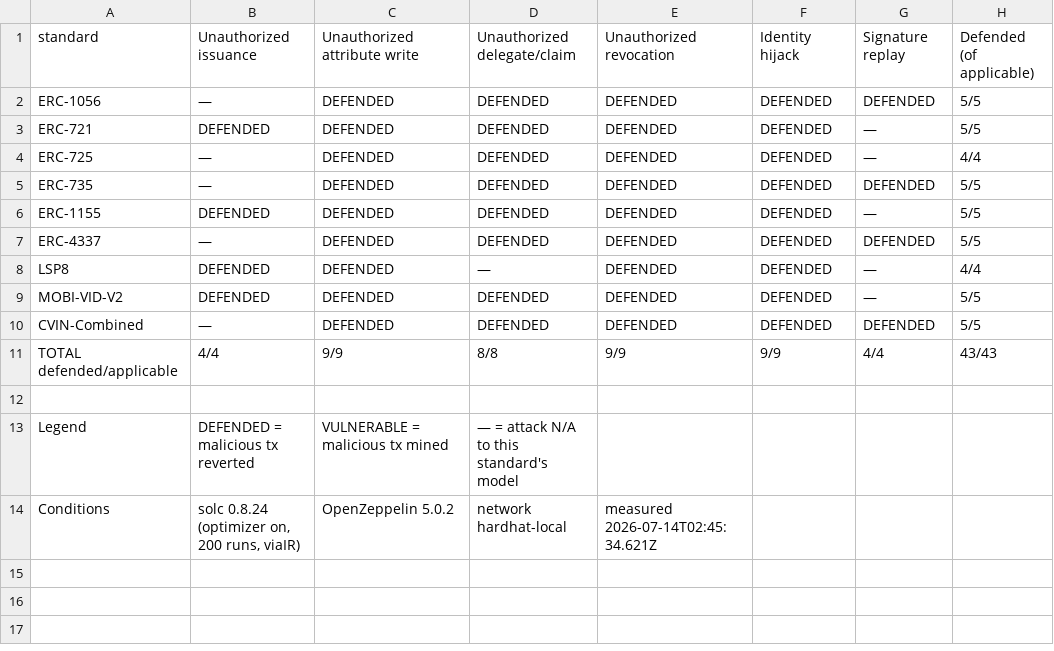
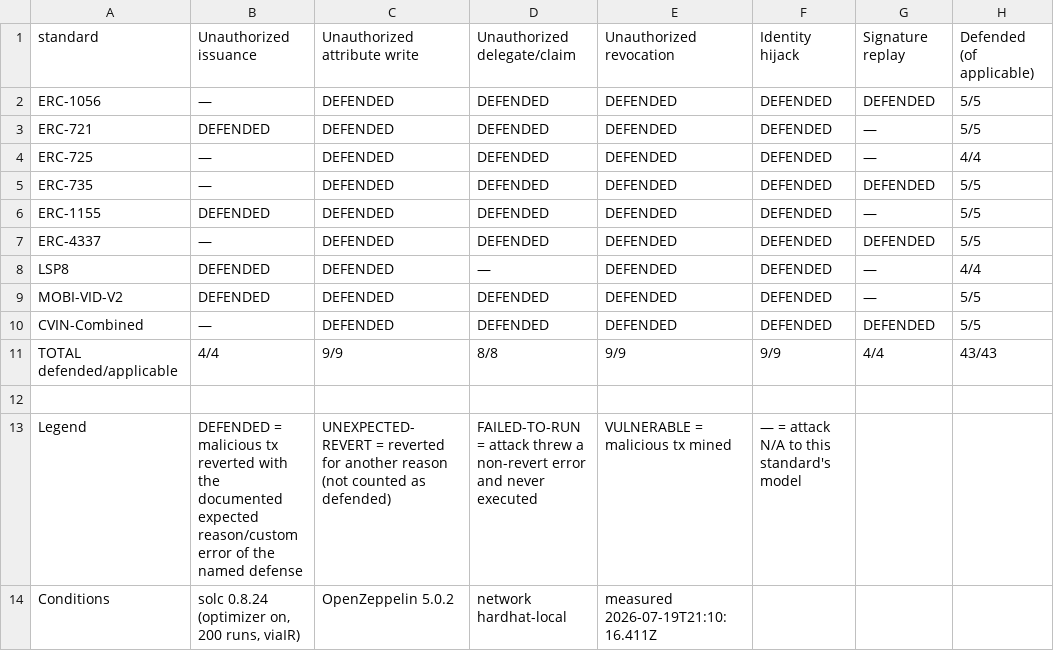
Before and after one commit to nikhilprakash24/CVIN-SC-Implementation-SSI-DID, a CSV file: 4_comparison-framework/security-analysis/results/attack_results.csv, drawn as a sheet.

Commit message:
Regenerate security matrix Sybil-cost gas from current gas_benchmark.json; strict DEFENDED legend
security_matrix.json: the createIdentity gas cited in the sybil cells was
from the July run (e.g. ERC-735 1,404,108 -> 1,535,776, ERC-725 528,647 ->
519,384, ERC-4337 768,204 -> 759,088). Outcomes are unchanged.

security_matrix.csv held only a stray header row and had no producer;
attack_scenarios.py now writes it (outcome per category + Sybil-cost gas).

generate_attack_tables.py: DEFENDED now means 'reverted with the documented
expected reason/custom error of the named defense' (the strict harness
semantics), and UNEXPECTED-REVERT / FAILED-TO-RUN are in the legend.
attack_results.{csv,tex} regenerated (legend + caption, and the measured
date now matches attack_results.json).

```diff
--- a/4_comparison-framework/security-analysis/results/attack_results.csv
+++ b/4_comparison-framework/security-analysis/results/attack_results.csv
@@ -12,3 +12,3 @@ TOTAL defended/applicable,4/4,9/9,8/8,9/9,9/9,4/4,43/43
 
-Legend,DEFENDED = malicious tx reverted,VULNERABLE = malicious tx mined,— = attack N/A to this standard's model
-Conditions,"solc 0.8.24 (optimizer on, 200 runs, viaIR)",OpenZeppelin 5.0.2,network hardhat-local,measured 2026-07-14T02:45:34.621Z
+Legend,DEFENDED = malicious tx reverted with the documented expected reason/custom error of the named defense,UNEXPECTED-REVERT = reverted for another reason (not counted as defended),FAILED-TO-RUN = attack threw a non-revert error and never executed,VULNERABLE = malicious tx mined,— = attack N/A to this standard's model
+Conditions,"solc 0.8.24 (optimizer on, 200 runs, viaIR)",OpenZeppelin 5.0.2,network hardhat-local,measured 2026-07-19T21:10:16.411Z
```
Also changed, not shown: 5 other files.
